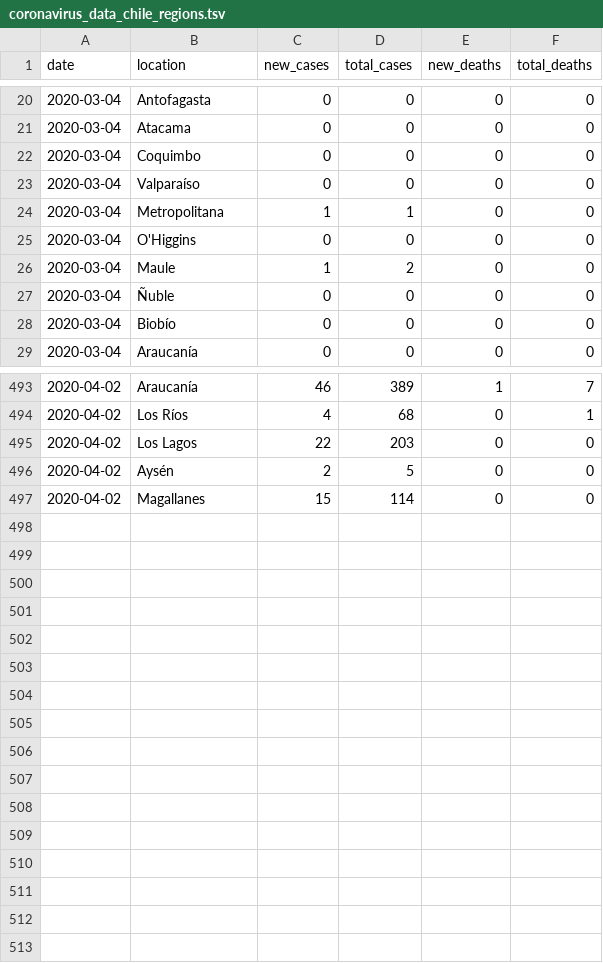
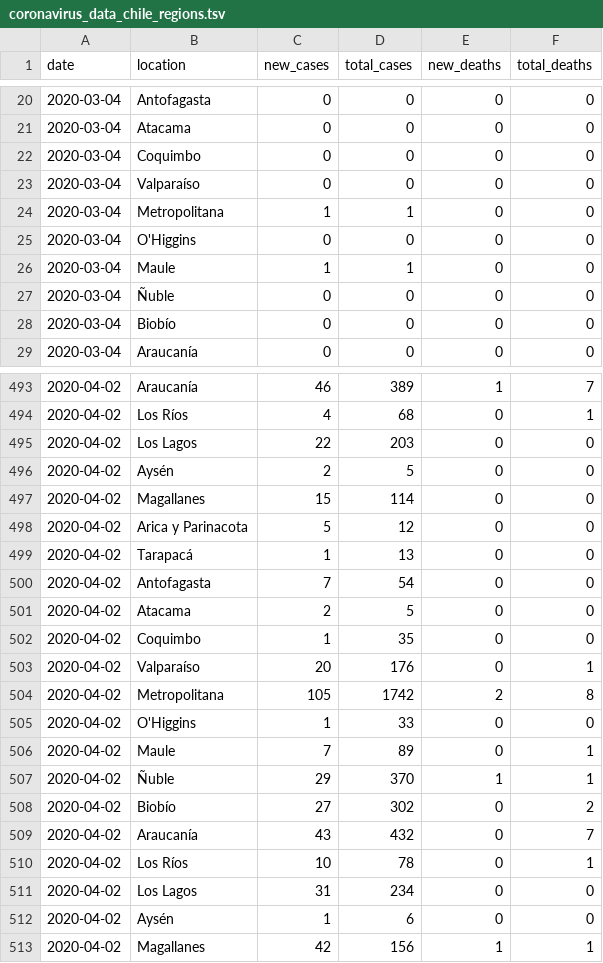
Before and after one commit to elaval/covid_chile_regional, a TSV file: coronavirus_data_chile_regions.tsv, drawn as a sheet; only a part is shown, gaps mark what is left out.

Commit message:
regiones 4 abril

```diff
--- a/coronavirus_data_chile_regions.tsv
+++ b/coronavirus_data_chile_regions.tsv
@@ -25,3 +25,3 @@
 2020-03-04	O'Higgins	0	0	0	0
-2020-03-04	Maule	1	2	0	0
+2020-03-04	Maule	1	1	0	0
 2020-03-04	Ñuble	0	0	0	0
@@ -497 +497,17 @@
 2020-04-02	Magallanes	15	114	0	0
+2020-04-02	Arica y Parinacota	5	12	0	0
+2020-04-02	Tarapacá	1	13	0	0
+2020-04-02	Antofagasta	7	54	0	0
+2020-04-02	Atacama	2	5	0	0
+2020-04-02	Coquimbo	1	35	0	0
+2020-04-02	Valparaíso	20	176	0	1
+2020-04-02	Metropolitana	105	1742	2	8
+2020-04-02	O'Higgins	1	33	0	0
+2020-04-02	Maule	7	89	0	1
+2020-04-02	Ñuble	29	370	1	1
+2020-04-02	Biobío	27	302	0	2
+2020-04-02	Araucanía	43	432	0	7
+2020-04-02	Los Ríos	10	78	0	1
+2020-04-02	Los Lagos	31	234	0	0
+2020-04-02	Aysén	1	6	0	0
+2020-04-02	Magallanes	42	156	1	1
```
